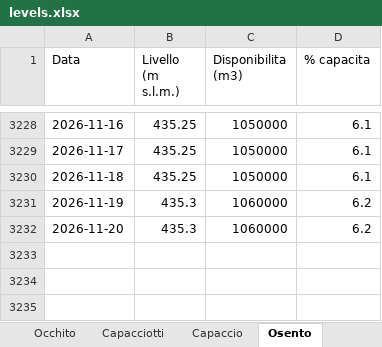
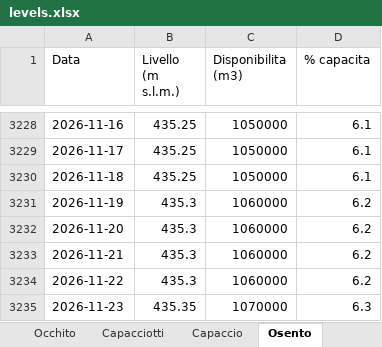
Before and after one commit to bnfxr/invasidicapitanata, an Excel workbook: data/levels.xlsx, sheet Osento, drawn as a sheet; only a part is shown, gaps mark what is left out; values as stored, in another font and other column widths than the file's, no borders; the diff names each change by its address in the sheet, - before the commit and + after, or states it on an @@ line.

```diff
--- a/data/levels.xlsx (sheet Osento)
+++ b/data/levels.xlsx (sheet Osento)
+row 3233: 2026-11-21 | 435.3 | 1060000 | 6.2
+row 3234: 2026-11-22 | 435.3 | 1060000 | 6.2
+row 3235: 2026-11-23 | 435.35 | 1070000 | 6.3
```
Also changed, not shown: sheet Riepilogo, sheet Capaccio, sheet Capacciotti, sheet Occhito, 7 other files.
